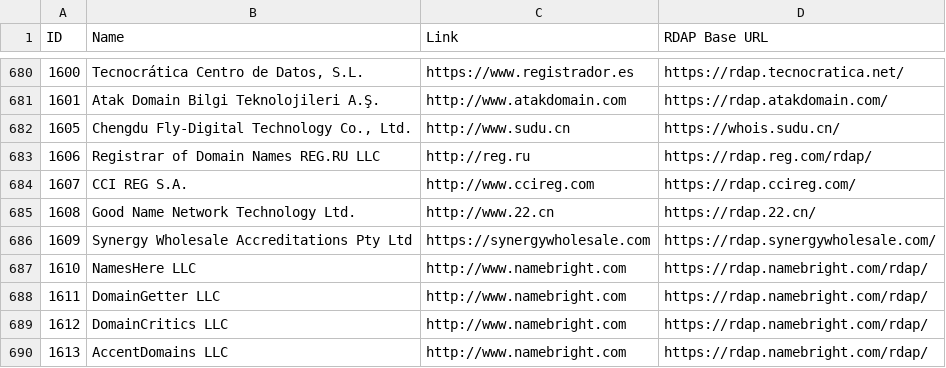
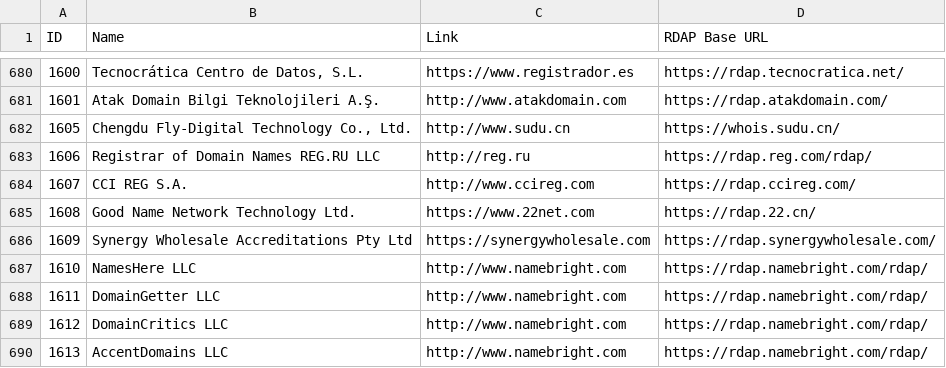
Before and after one commit to reg233/whois-domain-lookup, a CSV file: src/data/icann-accredited-registrars.csv, drawn as a sheet; only a part is shown, gaps mark what is left out.

Commit message:
Update icann-accredited-registrars.csv

```diff
--- a/src/data/icann-accredited-registrars.csv
+++ b/src/data/icann-accredited-registrars.csv
@@ -684,3 +684,3 @@ ID,Name,Link,"RDAP Base URL"
 1607,"CCI REG S.A.",http://www.ccireg.com,https://rdap.ccireg.com/
-1608,"Good Name Network Technology Ltd.",http://www.22.cn,https://rdap.22.cn/
+1608,"Good Name Network Technology Ltd.",https://www.22net.com,https://rdap.22.cn/
 1609,"Synergy Wholesale Accreditations Pty Ltd",https://synergywholesale.com,https://rdap.synergywholesale.com/
```
